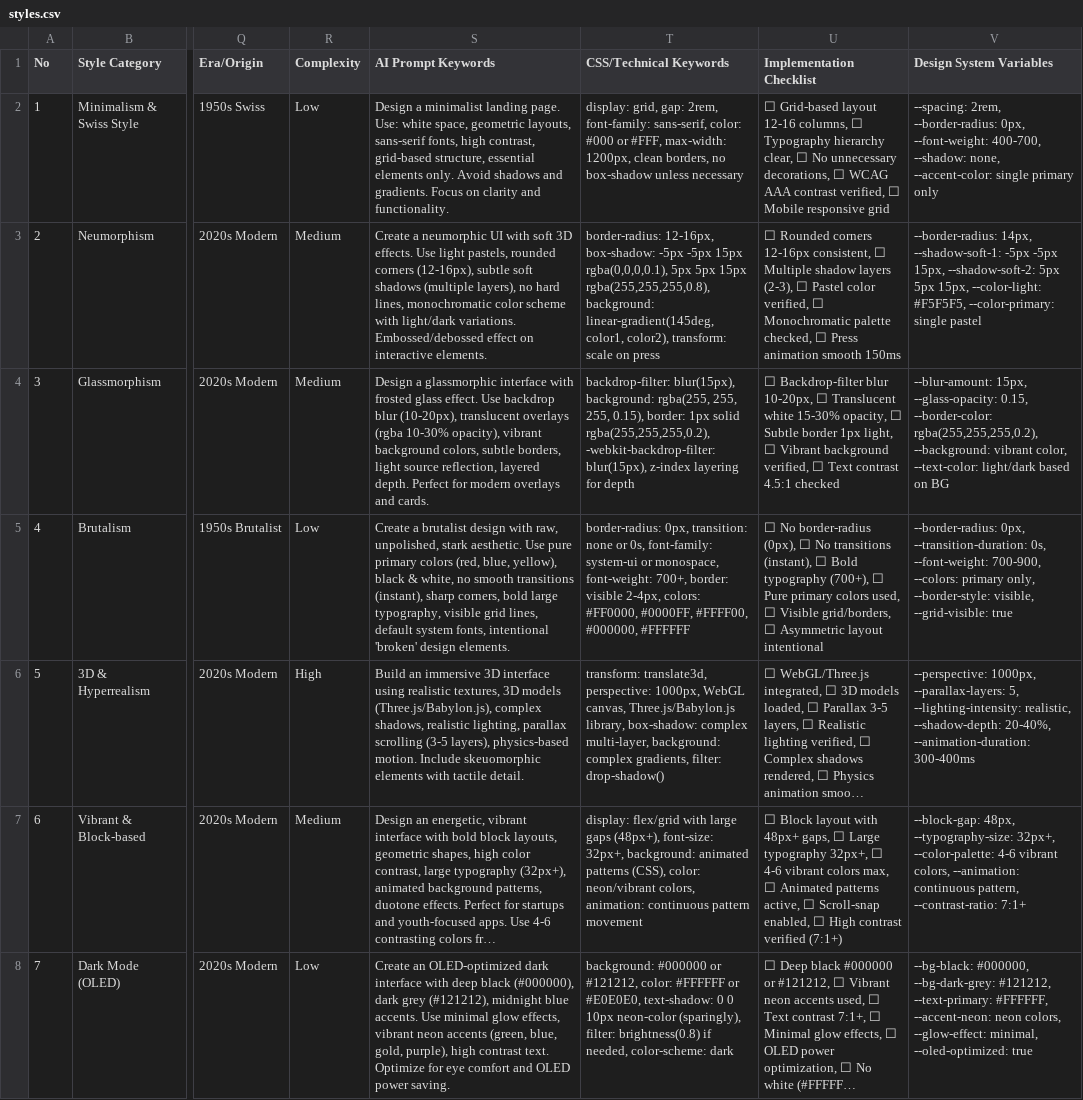
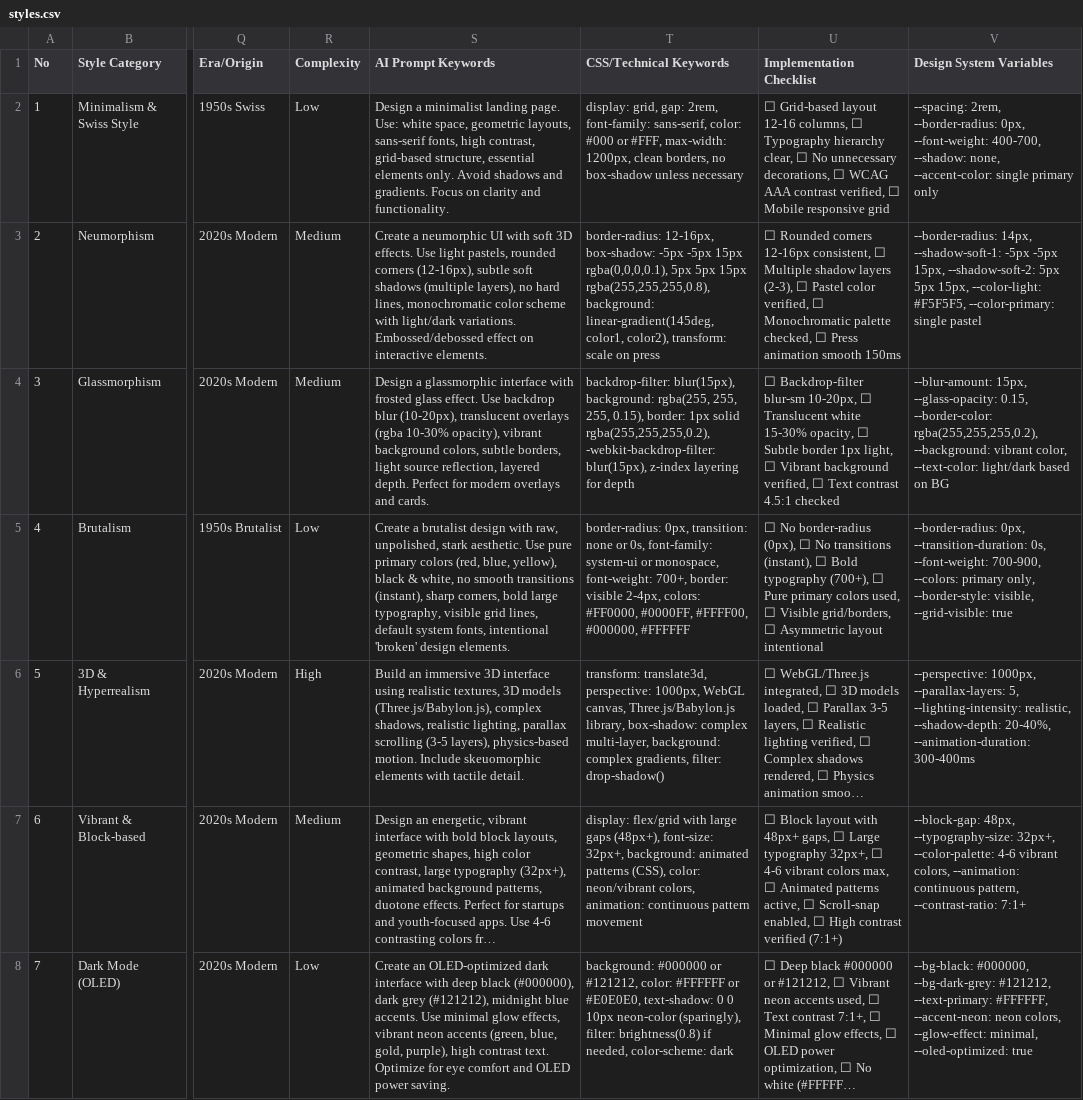
Before and after one commit to tktcorporation/food-shop-search, a CSV file: .claude/skills/ui-ux-pro-max/data/styles.csv, drawn as a sheet; only a part is shown, gaps mark what is left out; long unchanged cells end in …; the diff covers the shown part only; the diff names each change by its address in the sheet, - before the commit and + after, or states it on an @@ line.

```diff
--- a/.claude/skills/ui-ux-pro-max/data/styles.csv
+++ b/.claude/skills/ui-ux-pro-max/data/styles.csv
-U4 (Implementation Checklist): ☐ Backdrop-filter blur 10-20px, ☐…
+U4 (Implementation Checklist): ☐ Backdrop-filter blur-sm 10-20px, ☐…
```
Also changed, not shown: 8 edited cells elsewhere in this file, .claude/skills/ui-ux-pro-max/data/stacks/nuxt-ui.csv, .claude/skills/ui-ux-pro-max/data/web-interface.csv, 13 other files.
